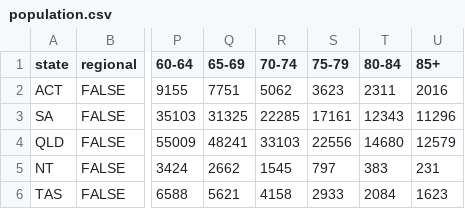
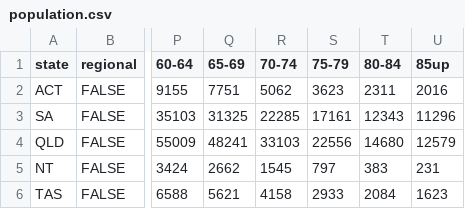
Before and after one commit to TheMadBug/feartheburger, a CSV file: data/population.csv, drawn as a sheet; only a part is shown, gaps mark what is left out; the diff names each change by its address in the sheet, - before the commit and + after, or states it on an @@ line.

```diff
--- a/data/population.csv
+++ b/data/population.csv
-U1: 85+
+U1: 85up
```
Also changed, not shown: data/GRIM/numbers.csv, 2 other files.
